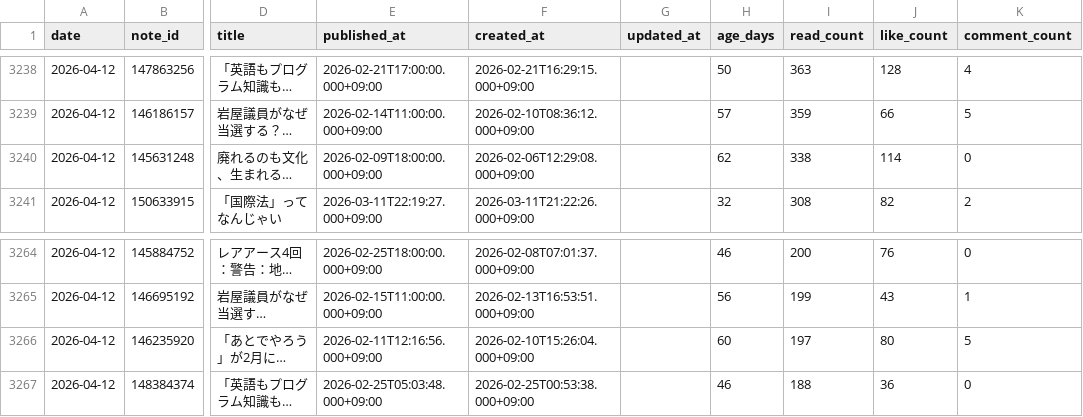
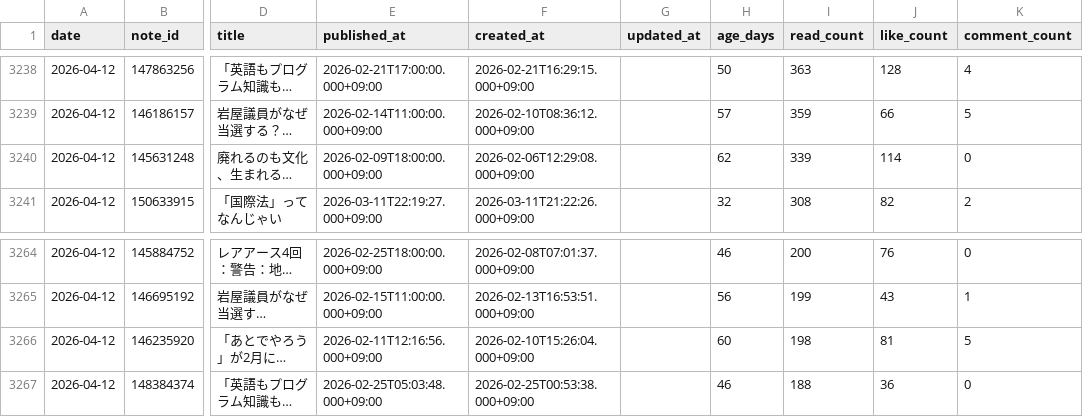
Before and after one commit to ganden0807-collab/note-stats-tracker, a CSV file: data/articles.csv, drawn as a sheet; only a part is shown, gaps mark what is left out; long unchanged cells end in …; the diff names each change by its address in the sheet, - before the commit and + after, or states it on an @@ line.

```diff
--- a/data/articles.csv
+++ b/data/articles.csv
-I3240 (read_count): 338
+I3240 (read_count): 339
-I3266 (read_count): 197
+I3266 (read_count): 198
-J3266 (like_count): 80
+J3266 (like_count): 81
```
Also changed, not shown: data/daily_summary.csv, data/period_ranking.csv, 1 other file.
